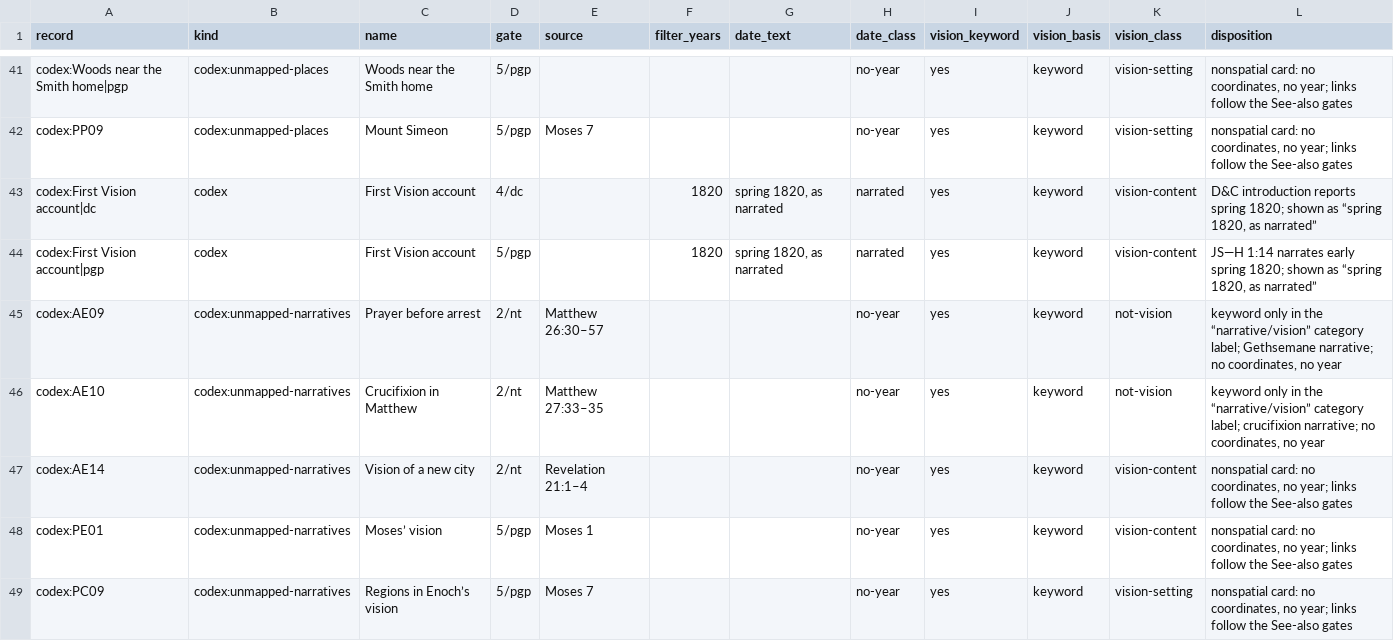
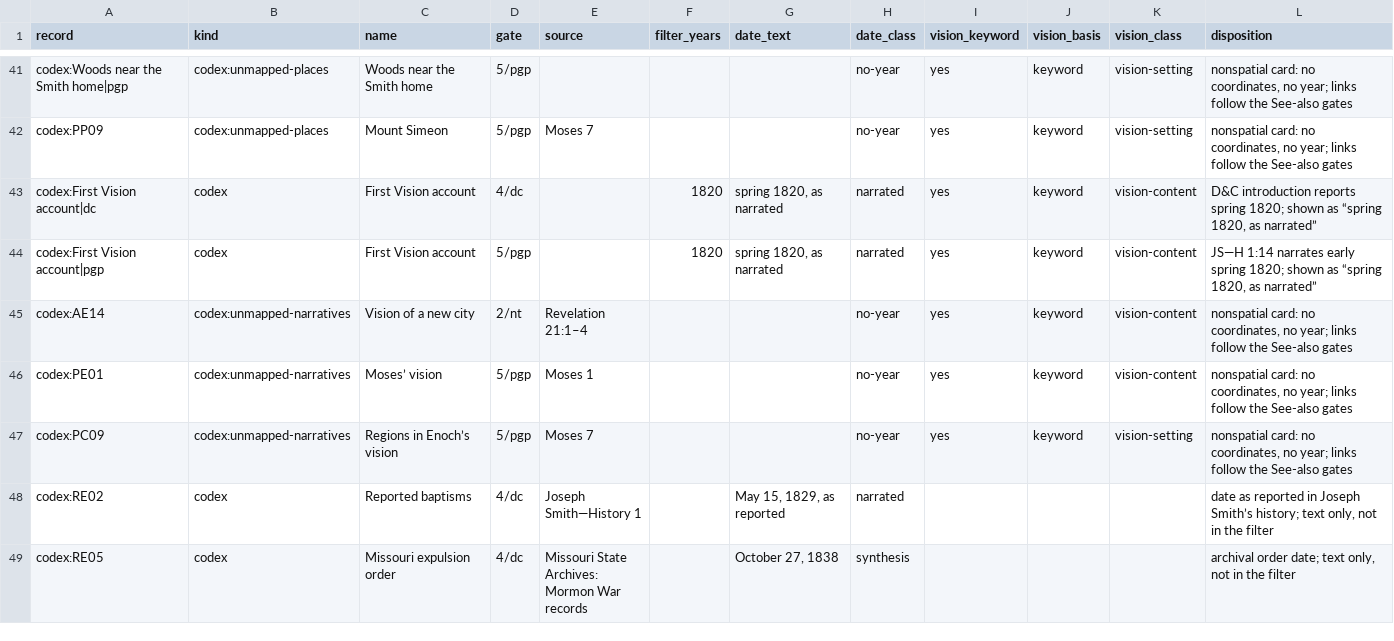
Before and after one commit to mckayec/universe-sandbox, a CSV file: docs/universes/packs/lds-standard-works/timeline-source-vision.csv, drawn as a sheet; only a part is shown, gaps mark what is left out; the shorter side is filled out with more unchanged rows; the diff names each change by its address in the sheet, - before the commit and + after, or states it on an @@ line.

```diff
--- a/docs/universes/packs/lds-standard-works/timeline-source-vision.csv
+++ b/docs/universes/packs/lds-standard-works/timeline-source-vision.csv
-row 45: codex:AE09 | codex:unmapped-narratives | Prayer before arrest | 2/nt | Matthew 26:30–57 |  |  | no-year | yes | keyword | not-vision | keyword only in the “narrative/vision” category label; Gethsemane narrative; no coordinates, no year
-row 46: codex:AE10 | codex:unmapped-narratives | Crucifixion in Matthew | 2/nt | Matthew 27:33–35 |  |  | no-year | yes | keyword | not-vision | keyword only in the “narrative/vision” category label; crucifixion narrative; no coordinates, no year
```
Also changed, not shown: 4 other files.
